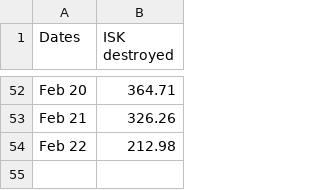
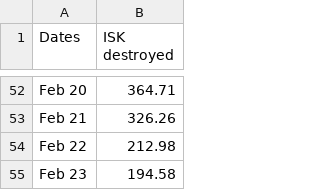
Before and after one commit to wh-info/wh-info.github.io, a CSV file: csv/yc124-isk.csv, drawn as a sheet; only a part is shown, gaps mark what is left out; the diff names each change by its address in the sheet, - before the commit and + after, or states it on an @@ line.

Commit message:
Update yc124-isk.csv

```diff
--- a/csv/yc124-isk.csv
+++ b/csv/yc124-isk.csv
+row 55: Feb 23 | 194.58
```
